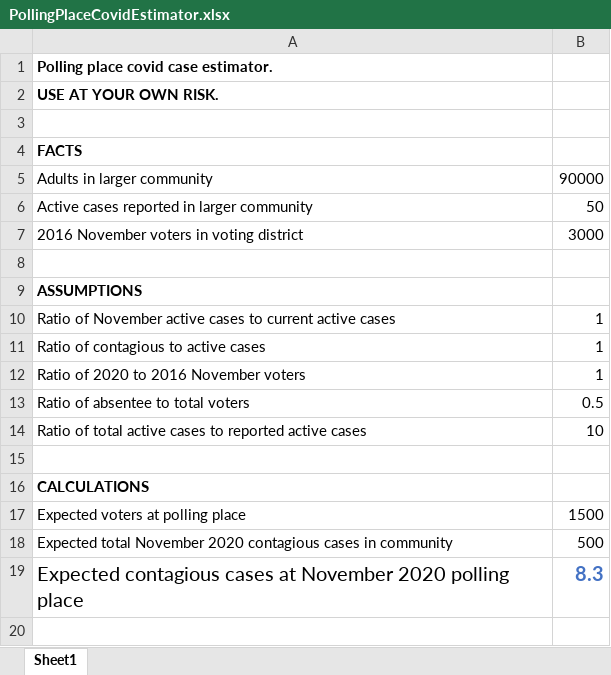
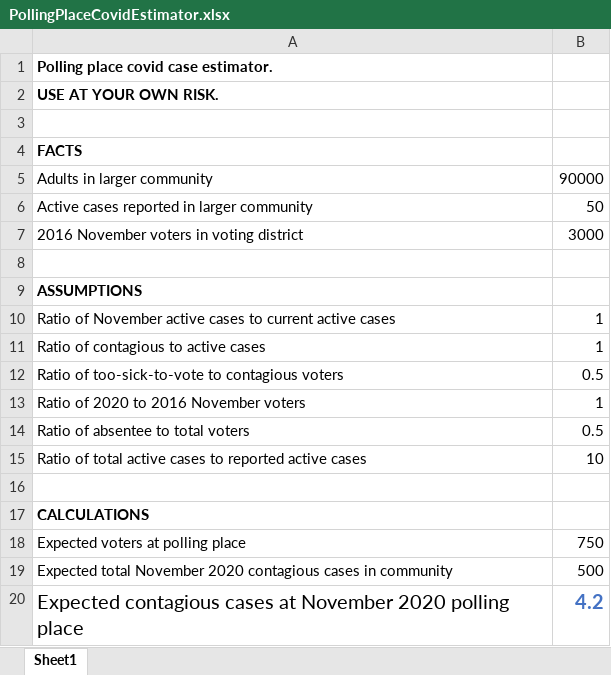
Before and after one commit to estaub/pollingPlaceCovidEstimator, an Excel workbook: PollingPlaceCovidEstimator.xlsx, sheet Sheet1, drawn as a sheet; values as stored, in another font and other column widths than the file's, no borders; addresses are those after the commit; the diff names each change by its address in the sheet, - before the commit and + after, or states it on an @@ line.

Commit message:
Add factor for too sick to vote

```diff
--- a/PollingPlaceCovidEstimator.xlsx (sheet Sheet1)
+++ b/PollingPlaceCovidEstimator.xlsx (sheet Sheet1)
+row 12: Ratio of too-sick-to-vote to contagious voters | 0.5
-B18: 1500
+B18: 750
-B20: 8.3
+B20: 4.2
```
Also changed, not shown: formulas that keep their value, 1 other file.
